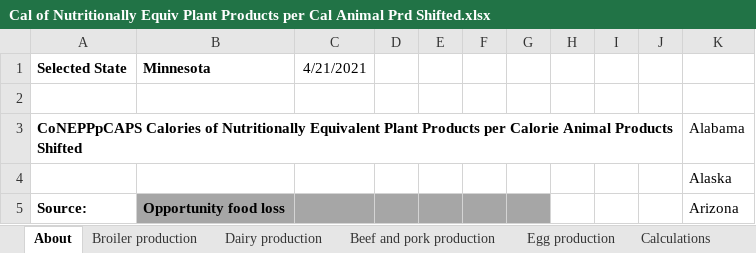
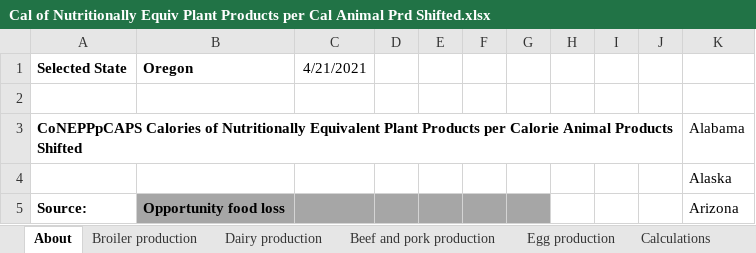
Before and after one commit to EnergyInnovation/eps-oregon, an Excel workbook: InputData/indst/CoNEPPpCAPS/Cal of Nutritionally Equiv Plant Products per Cal Animal Prd Shifted.xlsx, sheet About, drawn as a sheet; only a part is shown; values as stored, in another font and other column widths than the file's, no borders; the diff names each change by its address in the sheet, - before the commit and + after, or states it on an @@ line.

```diff
--- a/InputData/indst/CoNEPPpCAPS/Cal of Nutritionally Equiv Plant Products per Cal Animal Prd Shifted.xlsx (sheet About)
+++ b/InputData/indst/CoNEPPpCAPS/Cal of Nutritionally Equiv Plant Products per Cal Animal Prd Shifted.xlsx (sheet About)
-B1: Minnesota
+B1: Oregon
```
Also changed, not shown: sheet Calculations, sheet CoNEPPpCAPS, 1 other file.
